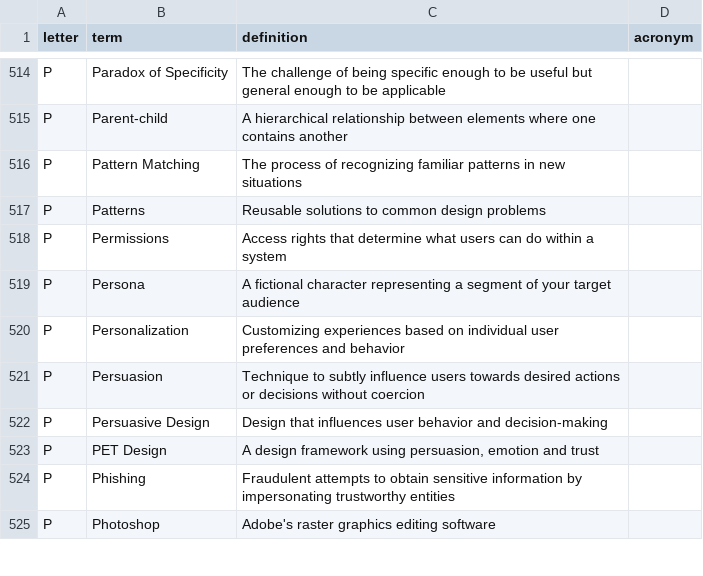
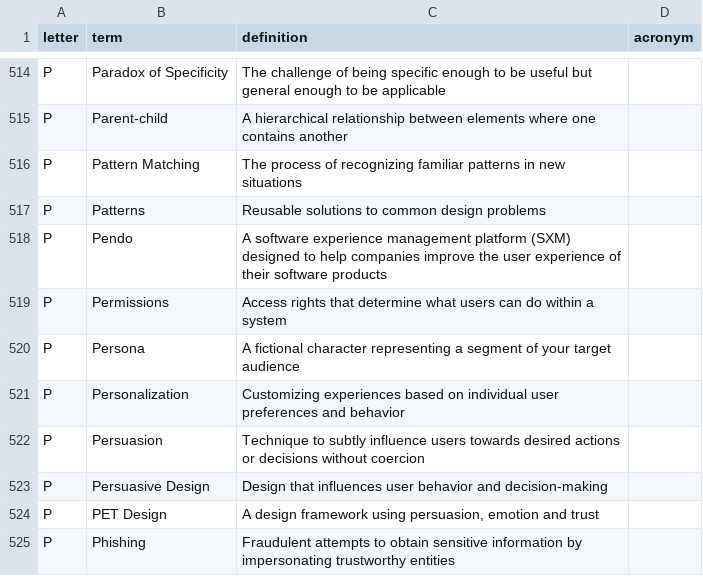
Before and after one commit to calee1/uxglossary, a CSV file: data/glossary.csv, drawn as a sheet; only a part is shown, gaps mark what is left out; the shorter side is filled out with more unchanged rows; the diff names each change by its address in the sheet, - before the commit and + after, or states it on an @@ line.

Commit message:
Update glossary: 2025-06-05T02:53:06.089Z

```diff
--- a/data/glossary.csv
+++ b/data/glossary.csv
+row 518: P | Pendo | A software experience management platform (SXM) designed to help companies improve the user experience of their software products
```
